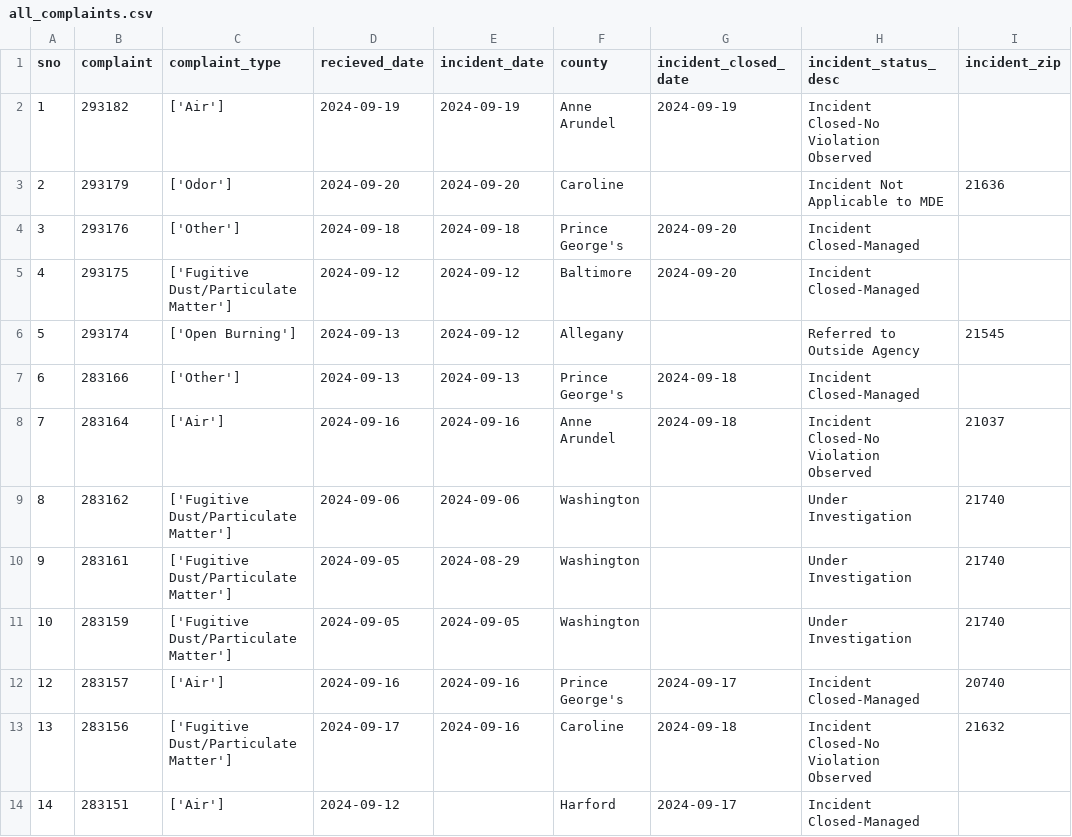
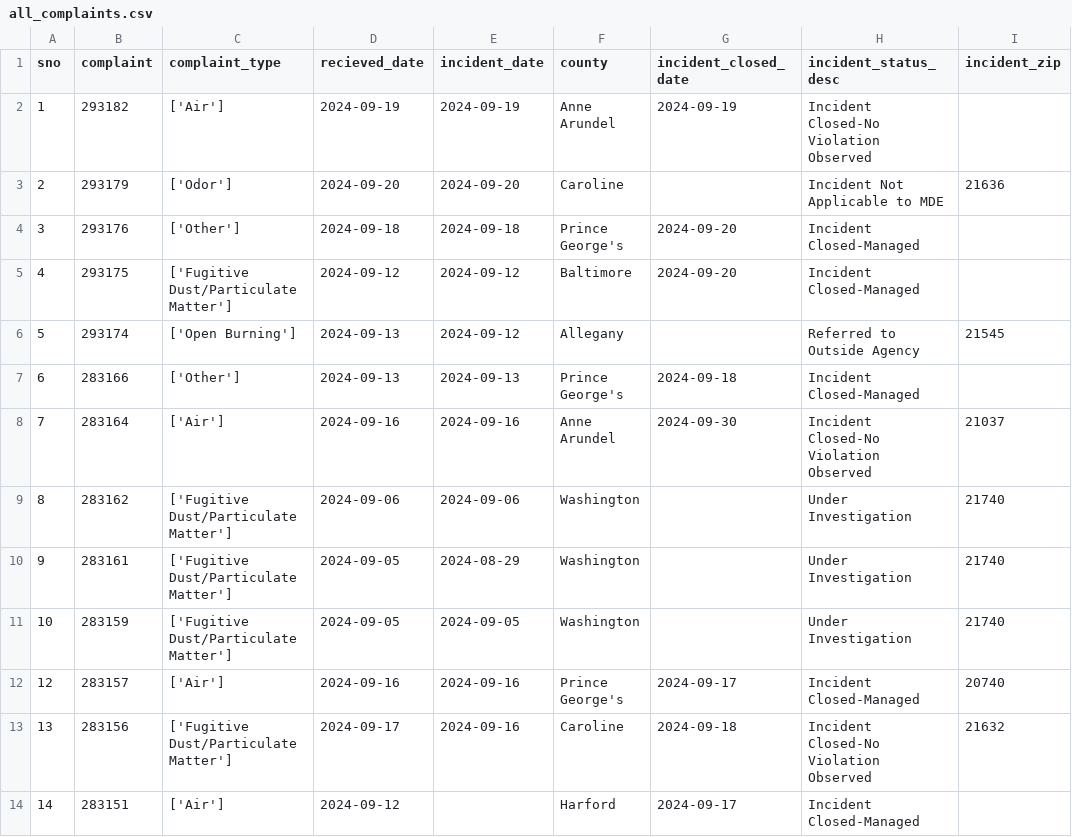
Before and after one commit to sandrafish/live-nicar-pipeline, a CSV file: exported_data/all_complaints.csv, drawn as a sheet; only a part is shown.

Commit message:
Automated commit from GitHub Actions

```diff
--- a/exported_data/all_complaints.csv
+++ b/exported_data/all_complaints.csv
@@ -7,3 +7,3 @@ sno,complaint,complaint_type,recieved_date,incident_date,county,incident_closed_
 6,283166,['Other'],2024-09-13,2024-09-13,Prince George's,2024-09-18,Incident Closed-Managed,
-7,283164,['Air'],2024-09-16,2024-09-16,Anne Arundel,2024-09-18,Incident Closed-No Violation Observed,21037
+7,283164,['Air'],2024-09-16,2024-09-16,Anne Arundel,2024-09-30,Incident Closed-No Violation Observed,21037
 8,283162,['Fugitive Dust/Particulate Matter'],2024-09-06,2024-09-06,Washington,,Under Investigation,21740
```
